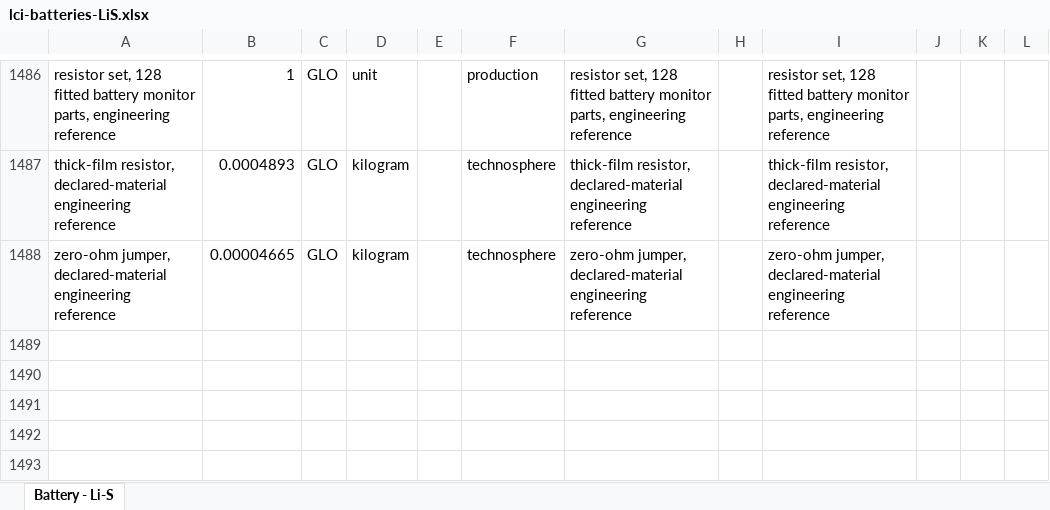
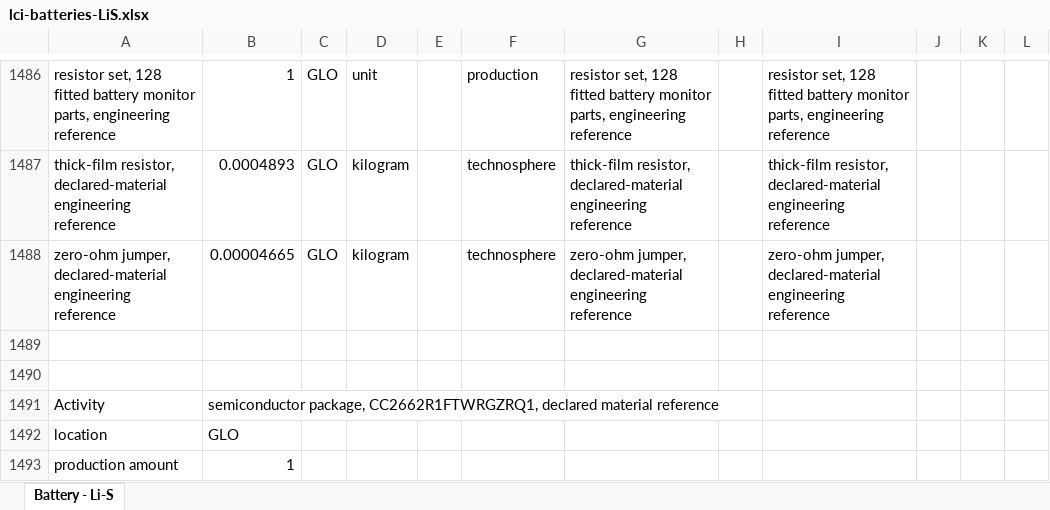
Before and after one commit to polca/premise, an Excel workbook: premise/data/additional_inventories/lci-batteries-LiS.xlsx, sheet Battery - Li-S, drawn as a sheet; only a part is shown, gaps mark what is left out; values as stored, in another font and other column widths than the file's, no borders; the diff covers the shown part only; the diff names each change by its address in the sheet, - before the commit and + after, or states it on an @@ line.

Commit message:
fix(inventory): use declared regulator logic and MCU package materials
APPROVED PACKAGE-SPECIFIC CONTROL SEMICONDUCTORS, issue57, 2026-10-18. TI manufacturer material-content reports https://www.ti.com/quality-reliability-packaging-download/de-de/report?opn=LM5168FQDDARQ1 ; ?opn=TXU0204QPWRQ1 ; ?opn=CC2662R1FTWRGZRQ1 , accessed2026-10-18; TI TIDA020076 fitted BOM and CC2662 WBMS controller guide. Use one explicitly selected first returned material declaration per part, never sum alternative assembly-site tables. LM5168 FlyBuck regulator,TXU0204 logic translator andCC2662 WBMS MCU have distinct die,frame,bonds,mold and plating. Sum constituent rows excluding subtotals to recover declared package mass. Retain actual Zn alloying,Ag attach and Au/Pd plating; no arbitraryZn-for-Sb conversion or global antimony deletion. Sb is not listed in these selected declarations, which is not proof of analyticalzeroSb in all electronics. Purchase fabricated die wafer area from declared Si mass at explicit300micrometrethickness,2330kg/m3; no second rawSi charge. Silica-sand supply is an explicit fused-silica proxy with missing fusion/purity energy. Fe uses lowalloy steel proxy, resin uses epoxy/phenolic analogues, elementalP/chlorine feeds are nominal material proxies. Proprietary composition remains unresolved. Package assembly1kWh/kg and100%final retention are engineering assumptions,not suppliermeasured yield or complete semiconductor packaging LCI. Module priorlogic allowances1.5g and0.4g are replaced by oneTXU and oneLM5168 package,consistent with fitted reference parts; released mass remains explicitly unresolved board components. Other actualMCU/isolation packages are still coveragegaps,not proven identical. Central5gMCU allowance becomes oneCC2662 (firstselectedsite) and residual mass,not dozens of fictitious MCU packages. BQ79616 monitor package unchanged. Fixed70g/490g board budgets and their downstream endoflife retained. No motherboard/chassis electronics added. Process service, film,purity,actualsite and unknown-component sensitivity remain necessary; no certifiedexactvehicleBOM claim.

```diff
--- a/premise/data/additional_inventories/lci-batteries-LiS.xlsx (sheet Battery - Li-S)
+++ b/premise/data/additional_inventories/lci-batteries-LiS.xlsx (sheet Battery - Li-S)
+row 1489: (empty)
+row 1490: (empty)
+row 1491: Activity | semiconductor package, CC2662R1FTWRGZRQ1, declared material reference
+row 1492: location | GLO
+row 1493: production amount | 1
```
Also changed, not shown: 76 added rows, 3 removed rows and 4 edited cells elsewhere in this sheet.
